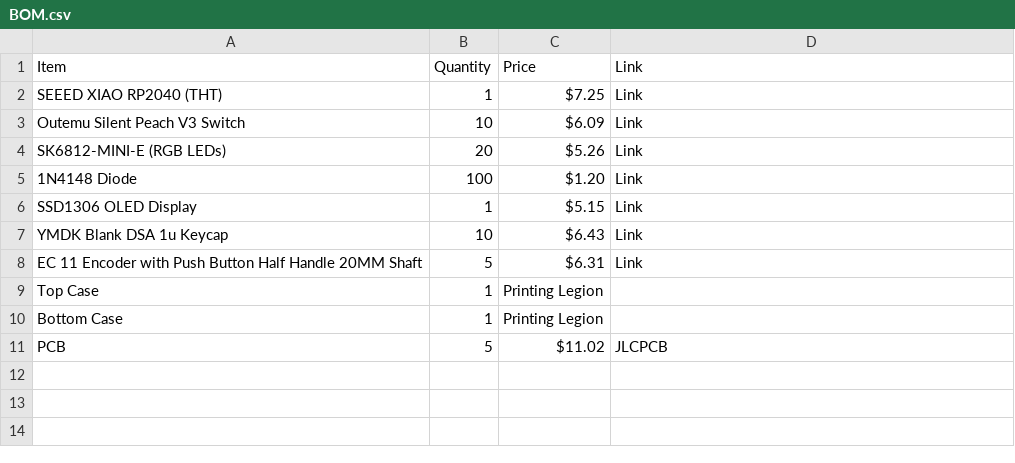
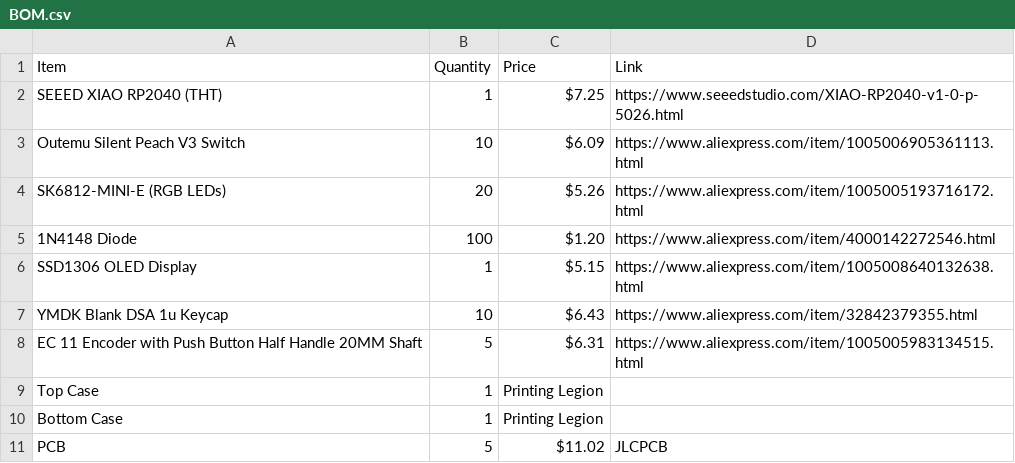
Before and after one commit to Hasnat4763/Commiepad-V2, a CSV file: BOM.csv, drawn as a sheet; the diff names each change by its address in the sheet, - before the commit and + after, or states it on an @@ line.

Commit message:
Added links to bom

```diff
--- a/BOM.csv
+++ b/BOM.csv
-D2 (Link): Link
+D2 (Link): https://www.seeedstudio.com/XIAO-RP2040-v1-0-p-5026.html
-D3 (Link): Link
+D3 (Link): https://www.aliexpress.com/item/1005006905361113.html
-D4 (Link): Link
+D4 (Link): https://www.aliexpress.com/item/1005005193716172.html
-D5 (Link): Link
+D5 (Link): https://www.aliexpress.com/item/4000142272546.html
-D6 (Link): Link
+D6 (Link): https://www.aliexpress.com/item/1005008640132638.html
-D7 (Link): Link
+D7 (Link): https://www.aliexpress.com/item/32842379355.html
-D8 (Link): Link
+D8 (Link): https://www.aliexpress.com/item/1005005983134515.html
```
